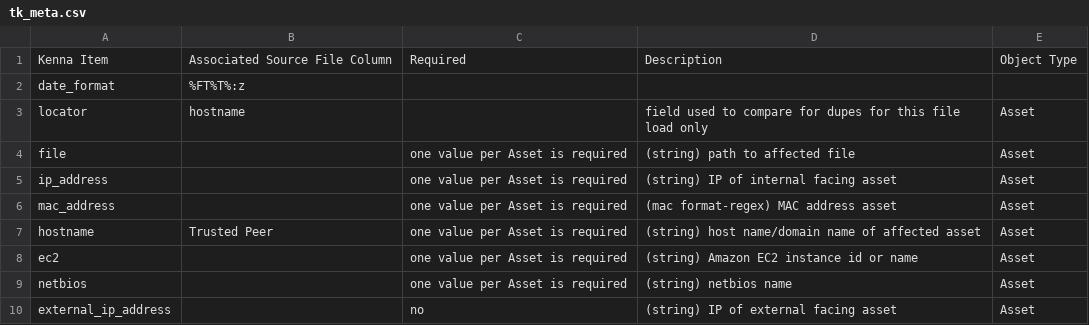
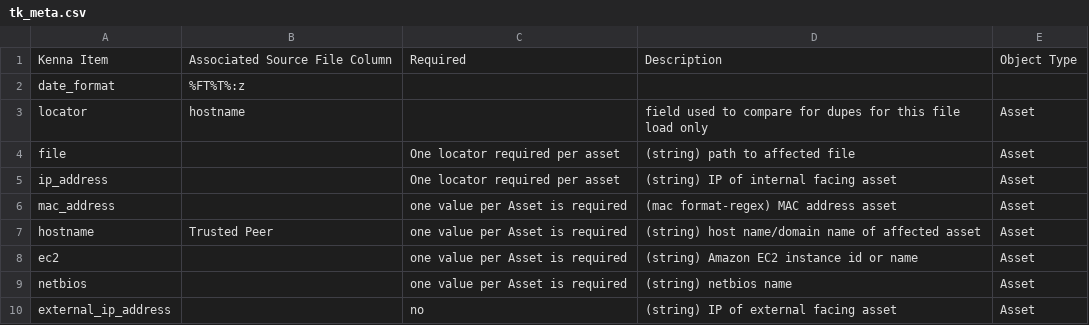
Before and after one commit to KennaSecurity/toolkit, a CSV file: tasks/utilities/csv2kdi/tk_meta.csv, drawn as a sheet; only a part is shown.

```diff
--- a/tasks/utilities/csv2kdi/tk_meta.csv
+++ b/tasks/utilities/csv2kdi/tk_meta.csv
@@ -3,4 +3,4 @@ date_format,%FT%T%:z,,,
 locator,hostname,,field used to compare for dupes for this file load only,Asset
-file,,one value per Asset is required,(string) path to affected file,Asset
-ip_address,,one value per Asset is required,(string) IP of internal facing asset,Asset
+file,,One locator required per asset,(string) path to affected file,Asset
+ip_address,,One locator required per asset,(string) IP of internal facing asset,Asset
 mac_address,,one value per Asset is required,(mac format-regex) MAC address asset,Asset
```
Also changed, not shown: 1 other file.
